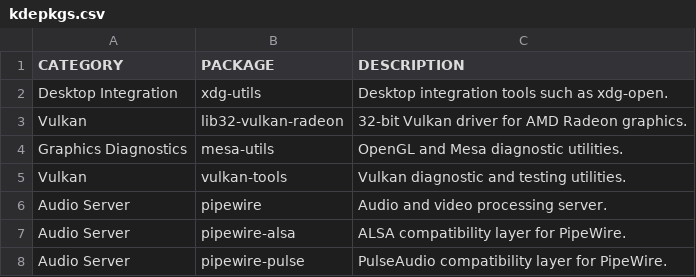
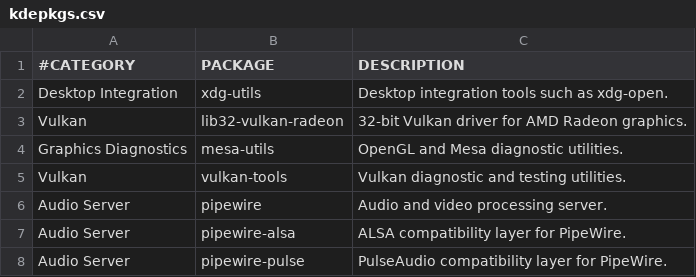
Before and after one commit to cipherodio/archstrap, a CSV file: kdepkgs.csv, drawn as a sheet; only a part is shown.

Commit message:
kde stuff

```diff
--- a/kdepkgs.csv
+++ b/kdepkgs.csv
@@ -1,2 +1,2 @@
-CATEGORY,PACKAGE,DESCRIPTION
+#CATEGORY,PACKAGE,DESCRIPTION
 Desktop Integration,xdg-utils,Desktop integration tools such as xdg-open.
```
